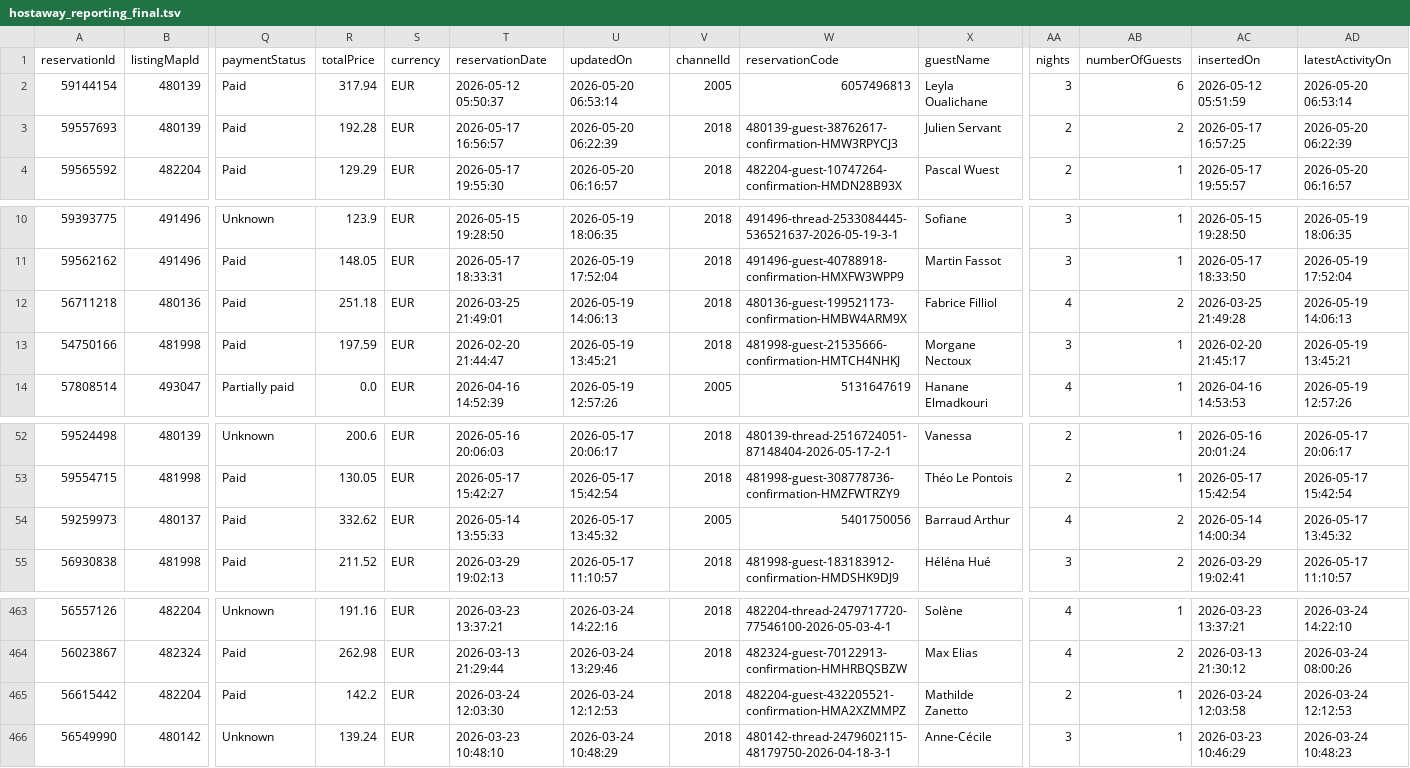
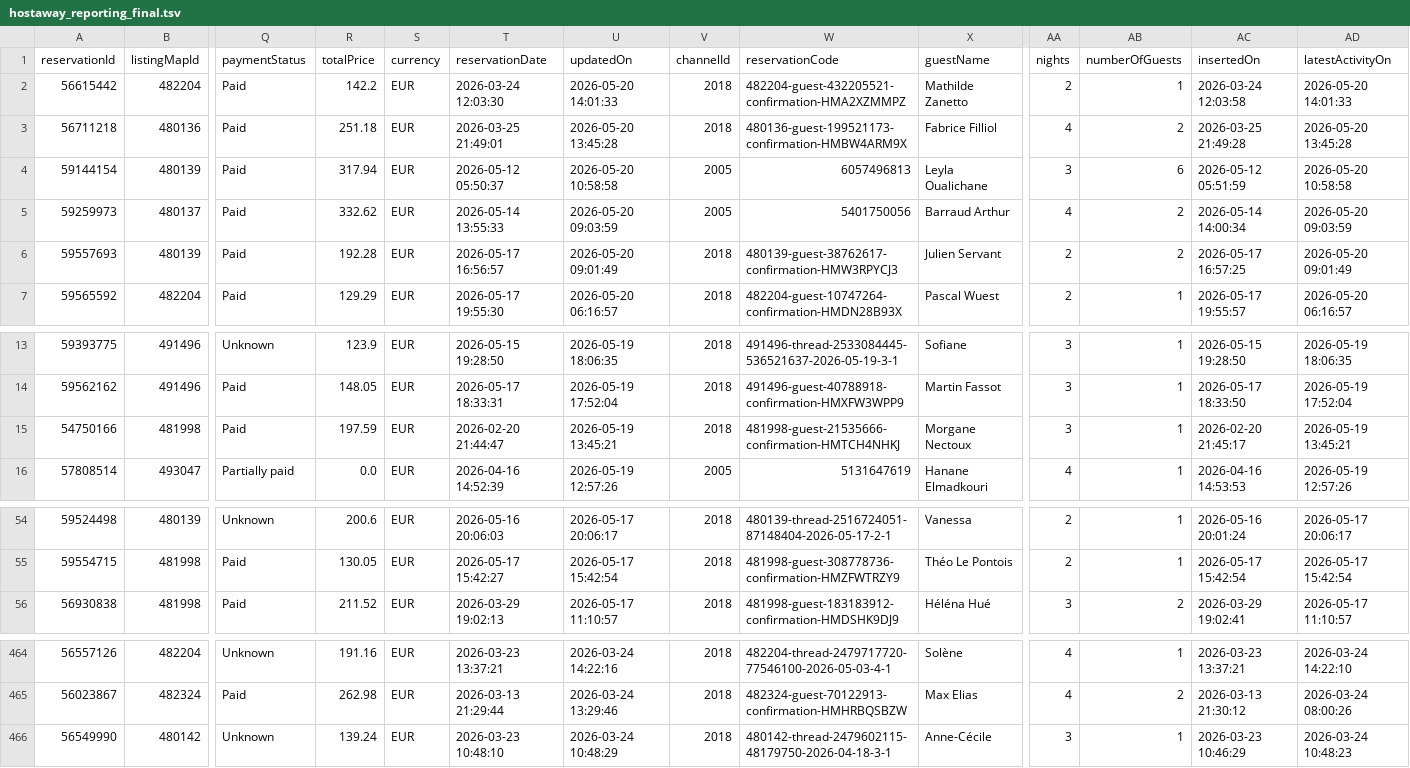
Before and after one commit to eschmitt27/hostaway-reporting, a TSV file: hostaway_reporting_final.tsv, drawn as a sheet; only a part is shown, gaps mark what is left out; removed rows and columns are numbered as before the commit, all else as after; rows hold the shown columns only; the diff names each change by its address in the sheet, - before the commit and + after, or states it on an @@ line.

```diff
--- a/hostaway_reporting_final.tsv
+++ b/hostaway_reporting_final.tsv
+row 2: 56615442 | 482204 | Paid | 142.2 | EUR | 2026-03-24 12:03:30 | 2026-05-20 14:01:33 | 2018 | 482204-guest-432205521-confirmation-HMA2XZMMPZ | Mathilde Zanetto | 2 | 1 | 2026-03-24 12:03:58 | 2026-05-20 14:01:33
+row 3: 56711218 | 480136 | Paid | 251.18 | EUR | 2026-03-25 21:49:01 | 2026-05-20 13:45:28 | 2018 | 480136-guest-199521173-confirmation-HMBW4ARM9X | Fabrice Filliol | 4 | 2 | 2026-03-25 21:49:28 | 2026-05-20 13:45:28
-U4 (updatedOn): 2026-05-20 06:53:14
+U4 (updatedOn): 2026-05-20 10:58:58
-AD4 (latestActivityOn): 2026-05-20 06:53:14
+AD4 (latestActivityOn): 2026-05-20 10:58:58
+row 5: 59259973 | 480137 | Paid | 332.62 | EUR | 2026-05-14 13:55:33 | 2026-05-20 09:03:59 | 2005 | 5401750056 | Barraud Arthur | 4 | 2 | 2026-05-14 14:00:34 | 2026-05-20 09:03:59
-U6 (updatedOn): 2026-05-20 06:22:39
+U6 (updatedOn): 2026-05-20 09:01:49
-AD6 (latestActivityOn): 2026-05-20 06:22:39
+AD6 (latestActivityOn): 2026-05-20 09:01:49
-row 12: 56711218 | 480136 | Paid | 251.18 | EUR | 2026-03-25 21:49:01 | 2026-05-19 14:06:13 | 2018 | 480136-guest-199521173-confirmation-HMBW4ARM9X | Fabrice Filliol | 4 | 2 | 2026-03-25 21:49:28 | 2026-05-19 14:06:13
-row 54: 59259973 | 480137 | Paid | 332.62 | EUR | 2026-05-14 13:55:33 | 2026-05-17 13:45:32 | 2005 | 5401750056 | Barraud Arthur | 4 | 2 | 2026-05-14 14:00:34 | 2026-05-17 13:45:32
-row 465: 56615442 | 482204 | Paid | 142.2 | EUR | 2026-03-24 12:03:30 | 2026-03-24 12:12:53 | 2018 | 482204-guest-432205521-confirmation-HMA2XZMMPZ | Mathilde Zanetto | 2 | 1 | 2026-03-24 12:03:58 | 2026-03-24 12:12:53
```
Also changed, not shown: reservations_hostaway.tsv, 1 other file.
